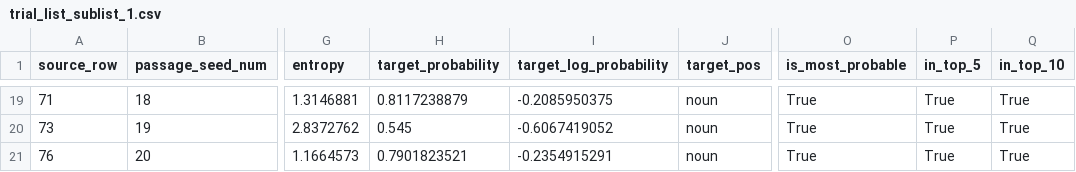
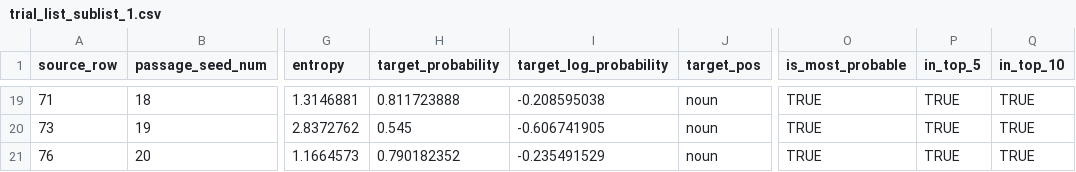
Before and after one commit to kira-breeden/BubbleSem, a CSV file: trial_list_sublist_1.csv, drawn as a sheet; only a part is shown, gaps mark what is left out; the diff covers the shown part only; the diff names each change by its address in the sheet, - before the commit and + after, or states it on an @@ line.

```diff
--- a/trial_list_sublist_1.csv
+++ b/trial_list_sublist_1.csv
-H19 (target_probability): 0.8117238879
+H19 (target_probability): 0.811723888
-I19 (target_log_probability): -0.2085950375
+I19 (target_log_probability): -0.208595038
-O19:O21 (is_most_probable): True
+O19:O21 (is_most_probable): TRUE
-P19:P21 (in_top_5): True
+P19:P21 (in_top_5): TRUE
-Q19:Q21 (in_top_10): True
+Q19:Q21 (in_top_10): TRUE
-I20 (target_log_probability): -0.6067419052
+I20 (target_log_probability): -0.606741905
-H21 (target_probability): 0.7901823521
+H21 (target_probability): 0.790182352
-I21 (target_log_probability): -0.2354915291
+I21 (target_log_probability): -0.235491529
```
Also changed, not shown: 74 edited cells elsewhere in this file, 2 other files.
